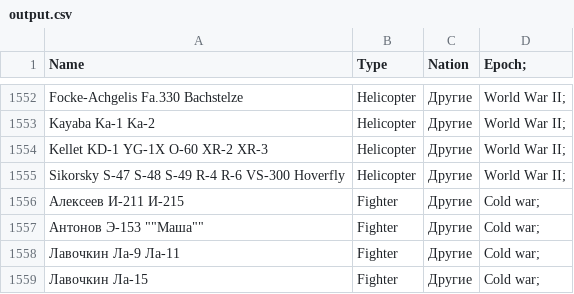
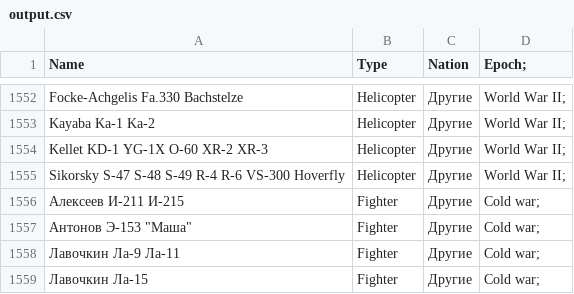
Before and after one commit to eugeneradionov/Ruby, a CSV file: Sky Fighters/output.csv, drawn as a sheet; only a part is shown, gaps mark what is left out.

Commit message:
Update output.csv

```diff
--- a/Sky Fighters/output.csv
+++ b/Sky Fighters/output.csv
@@ -1556,3 +1556,3 @@ Sikorsky S-47 S-48 S-49 R-4 R-6 VS-300 Hoverfly,Helicopter,Другие,World Wa
 Алексеев И-211 И-215,Fighter,Другие,Cold war;
-Антонов Э-153 ""Маша"",Fighter,Другие,Cold war;
+"Антонов Э-153 ""Маша""",Fighter,Другие,Cold war;
 Лавочкин Ла-9 Ла-11,Fighter,Другие,Cold war;
```
